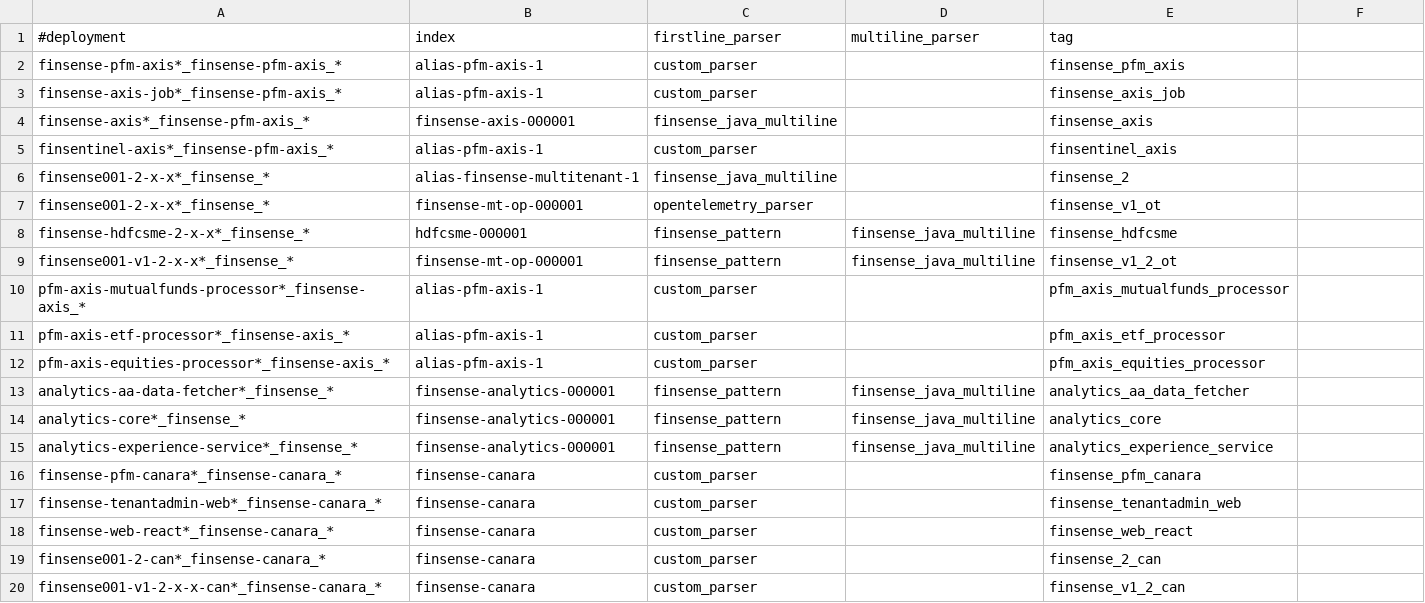
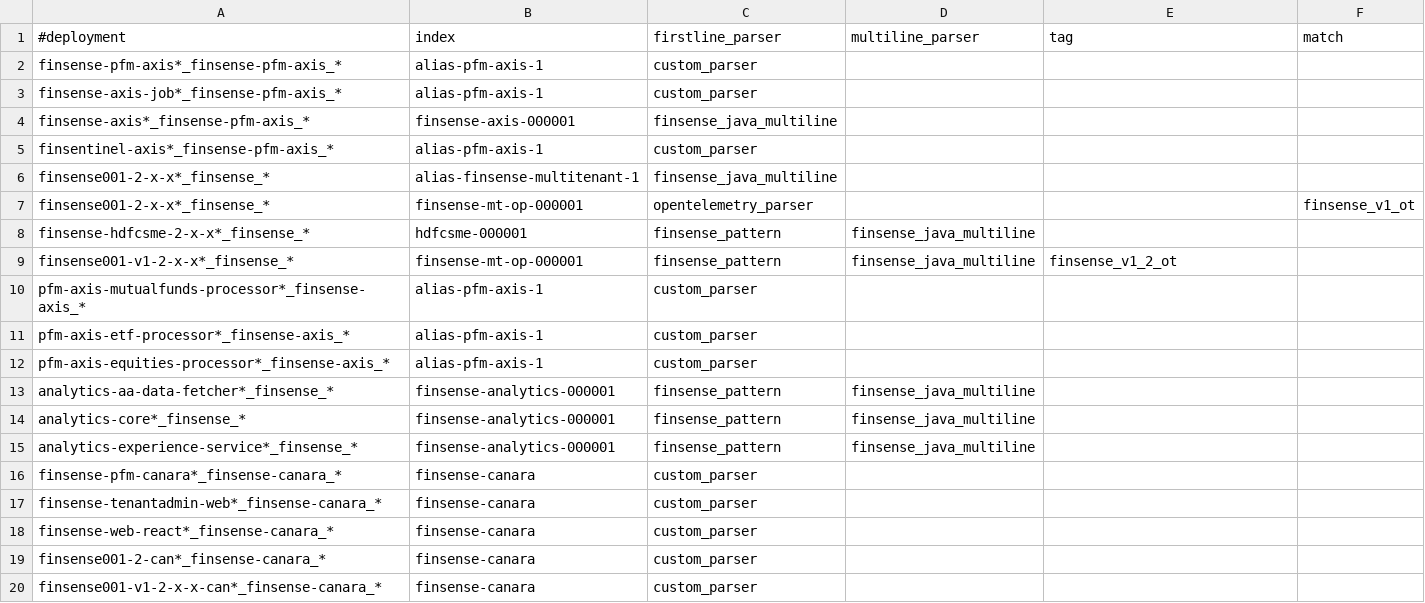
Before and after one commit to souravgharge-ftpl/fluent-bit-config, a CSV file: finsense/fluentbit_config_finsense_prod.csv, drawn as a sheet.

Commit message:
Update fluentbit_config_finsense_prod.csv

```diff
--- a/finsense/fluentbit_config_finsense_prod.csv
+++ b/finsense/fluentbit_config_finsense_prod.csv
@@ -1,20 +1,20 @@
-#deployment,index,firstline_parser,multiline_parser,tag
-finsense-pfm-axis*_finsense-pfm-axis_*,alias-pfm-axis-1,custom_parser,,finsense_pfm_axis
-finsense-axis-job*_finsense-pfm-axis_*,alias-pfm-axis-1,custom_parser,,finsense_axis_job
-finsense-axis*_finsense-pfm-axis_*,finsense-axis-000001,finsense_java_multiline,,finsense_axis
-finsentinel-axis*_finsense-pfm-axis_*,alias-pfm-axis-1,custom_parser,,finsentinel_axis
-finsense001-2-x-x*_finsense_*,alias-finsense-multitenant-1,finsense_java_multiline,,finsense_2
-finsense001-2-x-x*_finsense_*,finsense-mt-op-000001,opentelemetry_parser,,finsense_v1_ot
-finsense-hdfcsme-2-x-x*_finsense_*,hdfcsme-000001,finsense_pattern,finsense_java_multiline,finsense_hdfcsme
+#deployment,index,firstline_parser,multiline_parser,tag,match
+finsense-pfm-axis*_finsense-pfm-axis_*,alias-pfm-axis-1,custom_parser,,,
+finsense-axis-job*_finsense-pfm-axis_*,alias-pfm-axis-1,custom_parser,,,
+finsense-axis*_finsense-pfm-axis_*,finsense-axis-000001,finsense_java_multiline,,,
+finsentinel-axis*_finsense-pfm-axis_*,alias-pfm-axis-1,custom_parser,,,
+finsense001-2-x-x*_finsense_*,alias-finsense-multitenant-1,finsense_java_multiline,,,
+finsense001-2-x-x*_finsense_*,finsense-mt-op-000001,opentelemetry_parser,,,finsense_v1_ot
+finsense-hdfcsme-2-x-x*_finsense_*,hdfcsme-000001,finsense_pattern,finsense_java_multiline,,
 finsense001-v1-2-x-x*_finsense_*,finsense-mt-op-000001,finsense_pattern,finsense_java_multiline,finsense_v1_2_ot
-pfm-axis-mutualfunds-processor*_finsense-axis_*,alias-pfm-axis-1,custom_parser,,pfm_axis_mutualfunds_processor
-pfm-axis-etf-processor*_finsense-axis_*,alias-pfm-axis-1,custom_parser,,pfm_axis_etf_processor
-pfm-axis-equities-processor*_finsense-axis_*,alias-pfm-axis-1,custom_parser,,pfm_axis_equities_processor
-analytics-aa-data-fetcher*_finsense_*,finsense-analytics-000001,finsense_pattern,finsense_java_multiline,analytics_aa_data_fetcher
-analytics-core*_finsense_*,finsense-analytics-000001,finsense_pattern,finsense_java_multiline,analytics_core
-analytics-experience-service*_finsense_*,finsense-analytics-000001,finsense_pattern,finsense_java_multiline,analytics_experience_service
-finsense-pfm-canara*_finsense-canara_*,finsense-canara,custom_parser,,finsense_pfm_canara
-finsense-tenantadmin-web*_finsense-canara_*,finsense-canara,custom_parser,,finsense_tenantadmin_web
-finsense-web-react*_finsense-canara_*,finsense-canara,custom_parser,,finsense_web_react
-finsense001-2-can*_finsense-canara_*,finsense-canara,custom_parser,,finsense_2_can
-finsense001-v1-2-x-x-can*_finsense-canara_*,finsense-canara,custom_parser,,finsense_v1_2_can
+pfm-axis-mutualfunds-processor*_finsense-axis_*,alias-pfm-axis-1,custom_parser,,,
+pfm-axis-etf-processor*_finsense-axis_*,alias-pfm-axis-1,custom_parser,,,
+pfm-axis-equities-processor*_finsense-axis_*,alias-pfm-axis-1,custom_parser,,,
+analytics-aa-data-fetcher*_finsense_*,finsense-analytics-000001,finsense_pattern,finsense_java_multiline,,
+analytics-core*_finsense_*,finsense-analytics-000001,finsense_pattern,finsense_java_multiline,,
+analytics-experience-service*_finsense_*,finsense-analytics-000001,finsense_pattern,finsense_java_multiline,,
+finsense-pfm-canara*_finsense-canara_*,finsense-canara,custom_parser,,,
+finsense-tenantadmin-web*_finsense-canara_*,finsense-canara,custom_parser,,,
+finsense-web-react*_finsense-canara_*,finsense-canara,custom_parser,,,
+finsense001-2-can*_finsense-canara_*,finsense-canara,custom_parser,,,
+finsense001-v1-2-x-x-can*_finsense-canara_*,finsense-canara,custom_parser,,,
```
